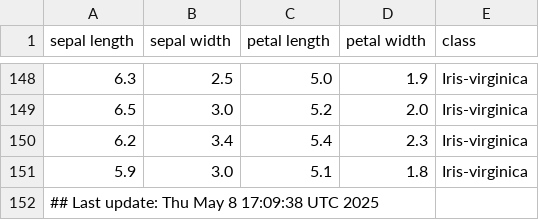
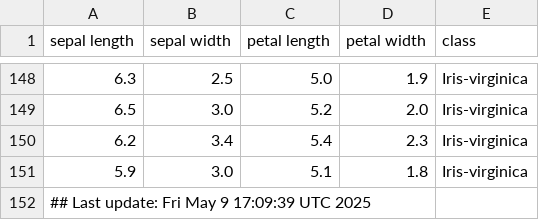
Before and after one commit to btmonier/misc_r_scripts, a CSV file: data/iris_dataset.csv, drawn as a sheet; only a part is shown, gaps mark what is left out.

Commit message:
GitHub Actions test

```diff
--- a/data/iris_dataset.csv
+++ b/data/iris_dataset.csv
@@ -151,2 +151,2 @@ sepal length,sepal width,petal length,petal width,class
 5.9,3.0,5.1,1.8,Iris-virginica
-## Last update: Thu May  8 17:09:38 UTC 2025
+## Last update: Fri May  9 17:09:39 UTC 2025
```
